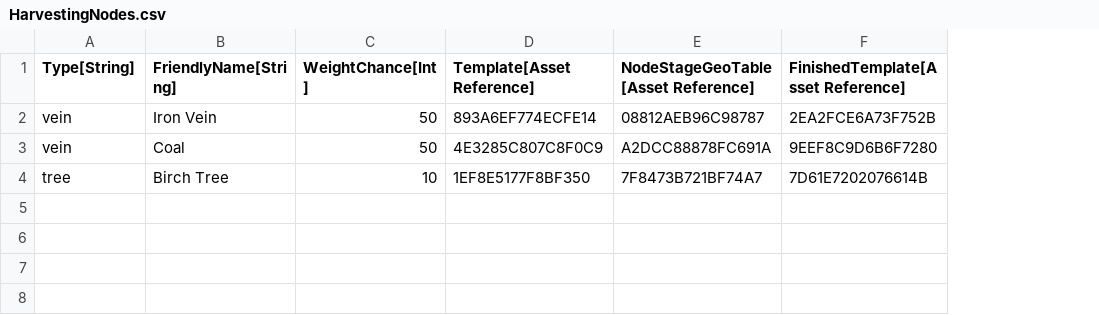
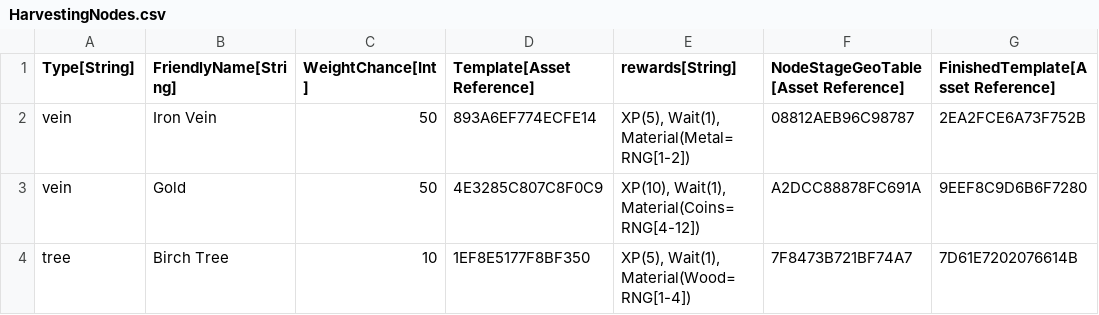
Before and after one commit to standardcombo/LootMMO, a CSV file: Framework/Data/DataTables/HarvestingNodes.csv, drawn as a sheet; the diff names each change by its address in the sheet, - before the commit and + after, or states it on an @@ line.

Commit message:
Harvesting system in social hub scene

```diff
--- a/Framework/Data/DataTables/HarvestingNodes.csv
+++ b/Framework/Data/DataTables/HarvestingNodes.csv
+column E (rewards[String]), rows 2-4: XP(5), Wait(1), Material(Metal=RNG[1-2]) | XP(10), Wait(1), Material(Coins=RNG[4-12]) | XP(5), Wait(1), Material(Wood=RNG[1-4])
-B3 (FriendlyName[String]): Coal
+B3 (FriendlyName[String]): Gold
```
Also changed, not shown: 52 other files.
